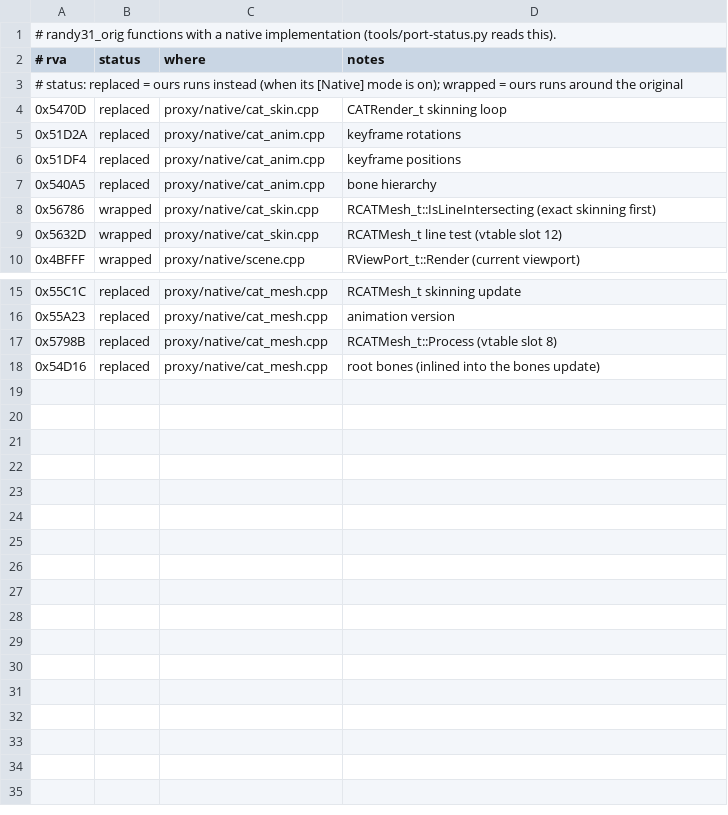
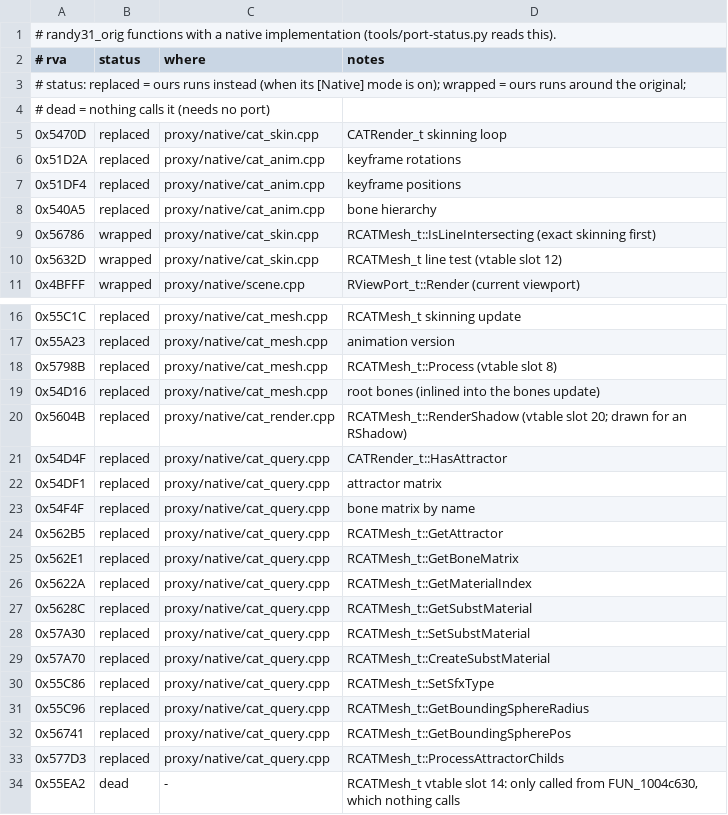
Before and after one commit to wannabuh/ao-vk, a TSV file: docs/port-ledger.tsv, drawn as a sheet; only a part is shown, gaps mark what is left out.

```diff
--- a/docs/port-ledger.tsv
+++ b/docs/port-ledger.tsv
@@ -2,3 +2,4 @@
 # rva	status	where	notes
-# status: replaced = ours runs instead (when its [Native] mode is on); wrapped = ours runs around the original
+# status: replaced = ours runs instead (when its [Native] mode is on); wrapped = ours runs around the original;
+#         dead = nothing calls it (needs no port)
 0x5470D	replaced	proxy/native/cat_skin.cpp	CATRender_t skinning loop
@@ -18 +19,16 @@
 0x54D16	replaced	proxy/native/cat_mesh.cpp	root bones (inlined into the bones update)
+0x5604B	replaced	proxy/native/cat_render.cpp	RCATMesh_t::RenderShadow (vtable slot 20; drawn for an RShadow)
+0x54D4F	replaced	proxy/native/cat_query.cpp	CATRender_t::HasAttractor
+0x54DF1	replaced	proxy/native/cat_query.cpp	attractor matrix
+0x54F4F	replaced	proxy/native/cat_query.cpp	bone matrix by name
+0x562B5	replaced	proxy/native/cat_query.cpp	RCATMesh_t::GetAttractor
+0x562E1	replaced	proxy/native/cat_query.cpp	RCATMesh_t::GetBoneMatrix
+0x5622A	replaced	proxy/native/cat_query.cpp	RCATMesh_t::GetMaterialIndex
+0x5628C	replaced	proxy/native/cat_query.cpp	RCATMesh_t::GetSubstMaterial
+0x57A30	replaced	proxy/native/cat_query.cpp	RCATMesh_t::SetSubstMaterial
+0x57A70	replaced	proxy/native/cat_query.cpp	RCATMesh_t::CreateSubstMaterial
+0x55C86	replaced	proxy/native/cat_query.cpp	RCATMesh_t::SetSfxType
+0x55C96	replaced	proxy/native/cat_query.cpp	RCATMesh_t::GetBoundingSphereRadius
+0x56741	replaced	proxy/native/cat_query.cpp	RCATMesh_t::GetBoundingSpherePos
+0x577D3	replaced	proxy/native/cat_query.cpp	RCATMesh_t::ProcessAttractorChilds
+0x55EA2	dead	-	RCATMesh_t vtable slot 14: only called from FUN_1004c630, which nothing calls
```
Also changed, not shown: 11 other files.
